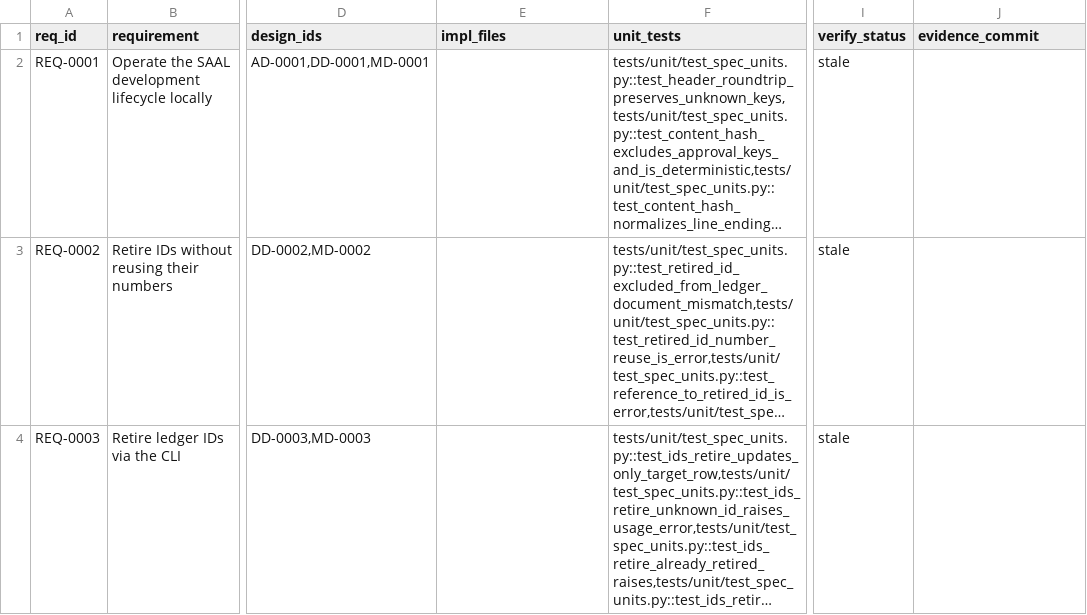
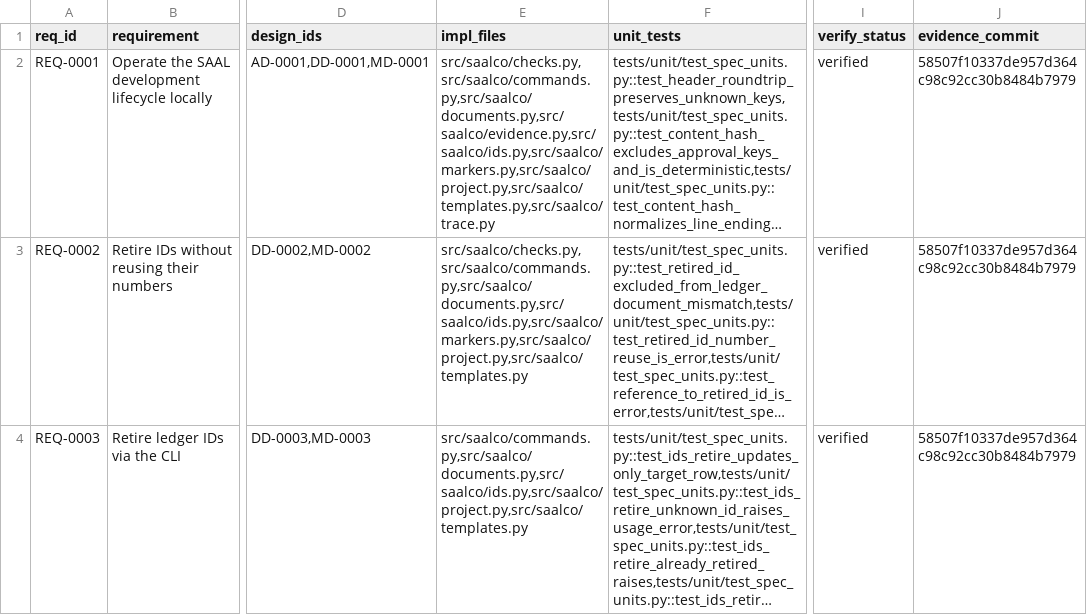
Before and after one commit to ruri-sayo/saal_cording_rule, a CSV file: docs/trace/rtm.csv, drawn as a sheet; only a part is shown, gaps mark what is left out; long unchanged cells end in …; the diff covers the shown part only; the diff names each change by its address in the sheet, - before the commit and + after, or states it on an @@ line.

```diff
--- a/docs/trace/rtm.csv
+++ b/docs/trace/rtm.csv
-E2 (impl_files): (empty)
+E2 (impl_files): src/saalco/checks.py,src/saalco/commands.py,src/saalco/documents.py,src/saalco/evidence.py,src/saalco/ids.py,src/saalco/markers.py,src/saalco/project.py,src/saalco/templates.py,src/saalco/trace.py
-I2:I4 (verify_status): stale
+I2:I4 (verify_status): verified
-J2:J4 (evidence_commit): (empty)
+J2:J4 (evidence_commit): 58507f10337de957d364c98c92cc30b8484b7979
-E3 (impl_files): (empty)
+E3 (impl_files): src/saalco/checks.py,src/saalco/commands.py,src/saalco/documents.py,src/saalco/ids.py,src/saalco/markers.py,src/saalco/project.py,src/saalco/templates.py
-E4 (impl_files): (empty)
+E4 (impl_files): src/saalco/commands.py,src/saalco/documents.py,src/saalco/ids.py,src/saalco/project.py,src/saalco/templates.py
```
Also changed, not shown: 9 edited cells elsewhere in this file, 1 other file.
